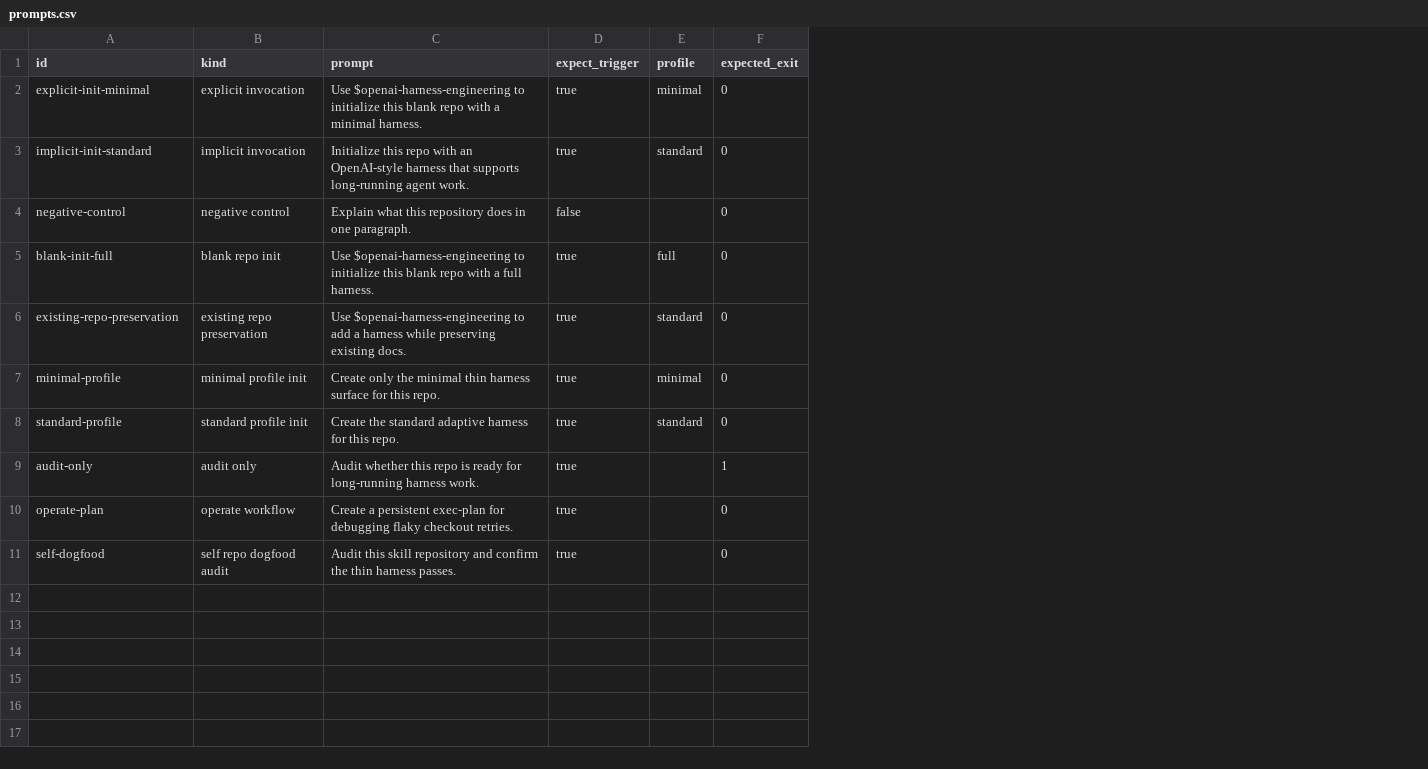
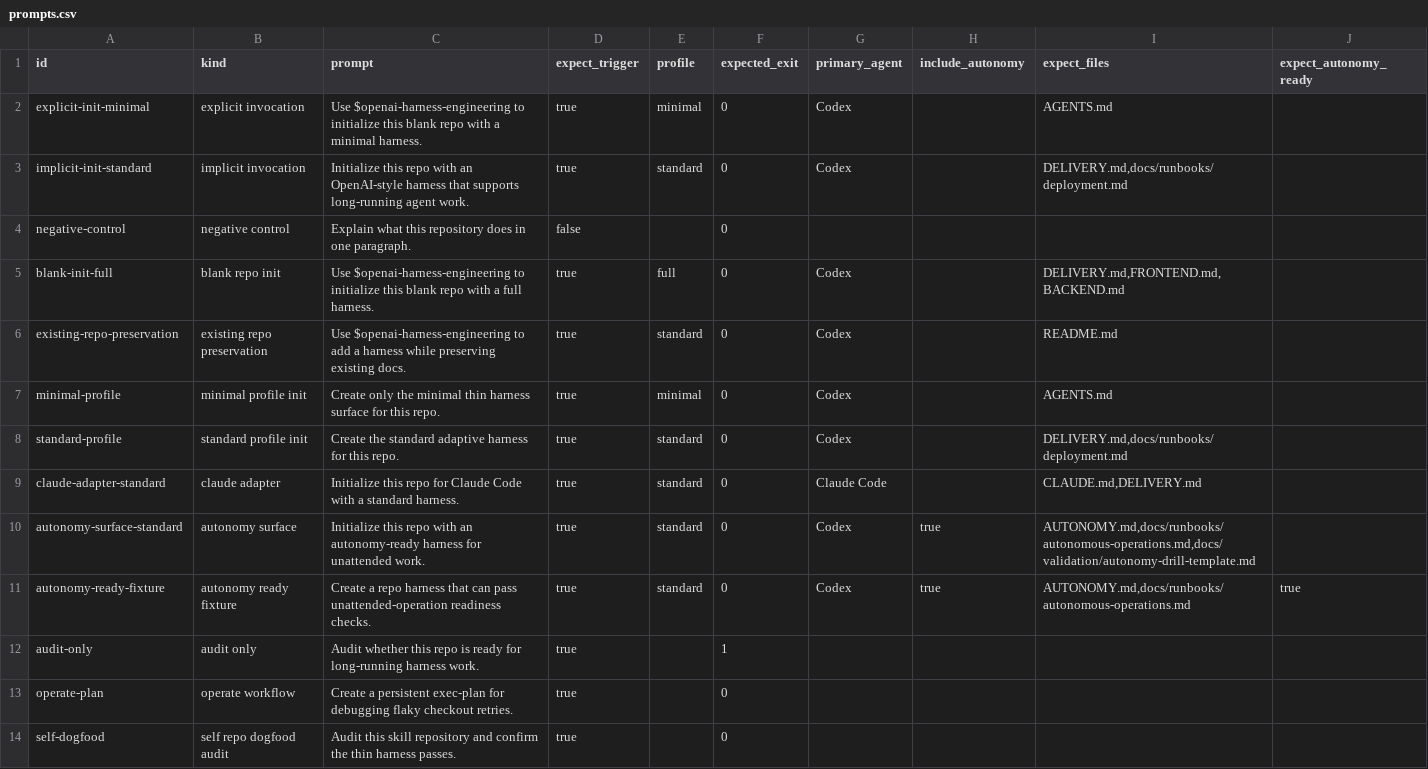
Before and after one commit to wangxumarshall/init-harness-skill-using-openai-method, a CSV file: evals/prompts.csv, drawn as a sheet; the diff names each change by its address in the sheet, - before the commit and + after, or states it on an @@ line.

Commit message:
feat(harness): add autonomy surface and readiness audit

```diff
--- a/evals/prompts.csv
+++ b/evals/prompts.csv
+column G (primary_agent), rows 2-8: Codex | Codex |  | Codex | Codex | Codex | Codex
+column H (include_autonomy), empty
+column I (expect_files), rows 2-8: AGENTS.md | DELIVERY.md,docs/runbooks/deployment.md |  | DELIVERY.md,FRONTEND.md,BACKEND.md | README.md | AGENTS.md | DELIVERY.md,docs/runbooks/deployment.md
+column J (expect_autonomy_ready), empty
+row 9: claude-adapter-standard | claude adapter | Initialize this repo for Claude Code with a standard harness. | true | standard | 0 | Claude Code |  | CLAUDE.md,DELIVERY.md
+row 10: autonomy-surface-standard | autonomy surface | Initialize this repo with an autonomy-ready harness for unattended work. | true | standard | 0 | Codex | true | AUTONOMY.md,docs/runbooks/autonomous-operations.md,docs/validation/autonomy-drill-template.md
+row 11: autonomy-ready-fixture | autonomy ready fixture | Create a repo harness that can pass unattended-operation readiness checks. | true | standard | 0 | Codex | true | AUTONOMY.md,docs/runbooks/autonomous-operations.md | true
```
Also changed, not shown: 17 other files.
